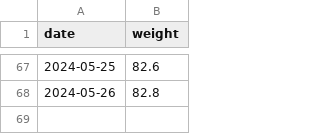
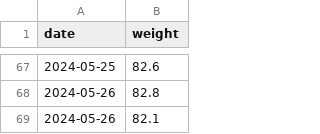
Before and after one commit to evolvedlight/weight.brown.bg, a CSV file: docs/data/weight.csv, drawn as a sheet; only a part is shown, gaps mark what is left out; the diff names each change by its address in the sheet, - before the commit and + after, or states it on an @@ line.

Commit message:
Update weight.csv

```diff
--- a/docs/data/weight.csv
+++ b/docs/data/weight.csv
+row 69: 2024-05-26 | 82.1
```
